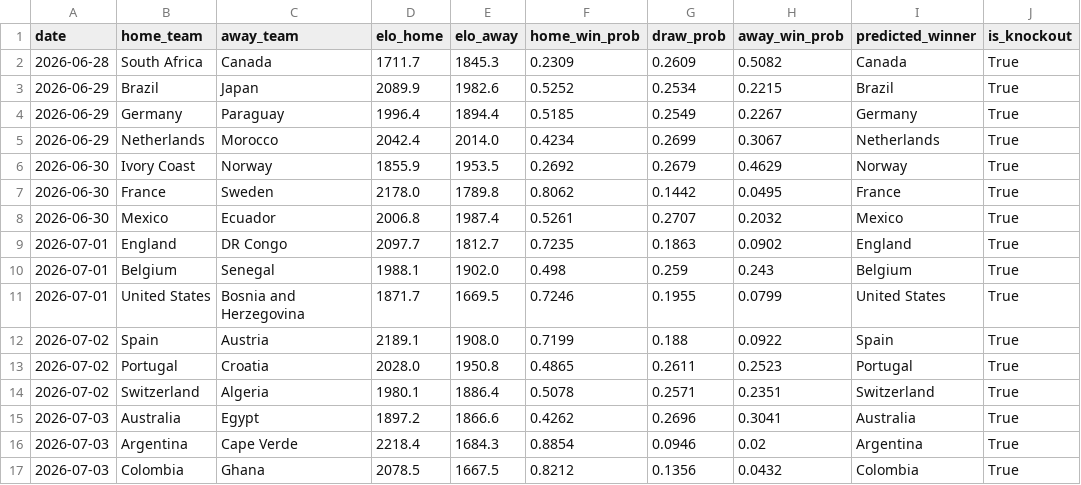
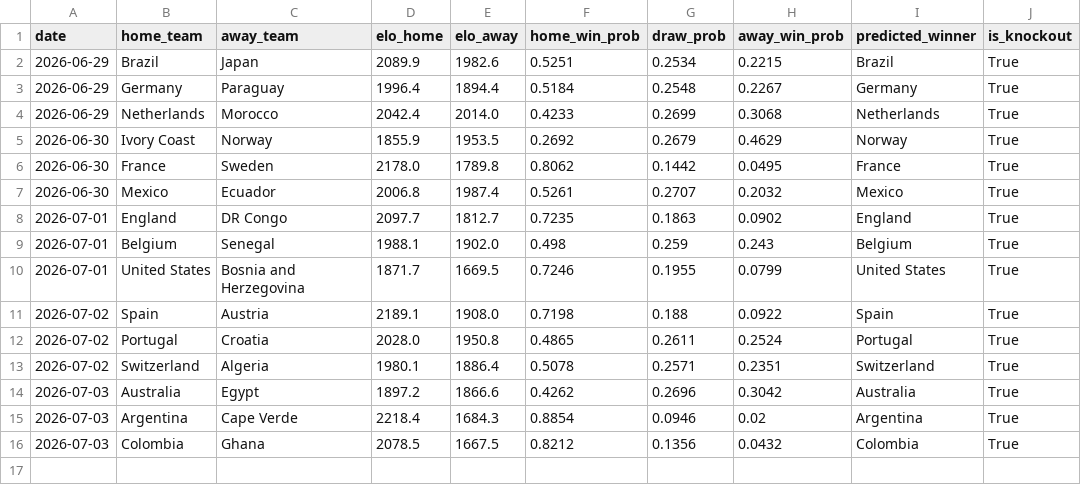
Before and after one commit to DrSanta10/FIFA-Predictor, a CSV file: data/processed/predictions.csv, drawn as a sheet.

Commit message:
working webapp version of the prediction system with updated requirements

```diff
--- a/data/processed/predictions.csv
+++ b/data/processed/predictions.csv
@@ -1,6 +1,5 @@
 date,home_team,away_team,elo_home,elo_away,home_win_prob,draw_prob,away_win_prob,predicted_winner,is_knockout
-2026-06-28,South Africa,Canada,1711.7,1845.3,0.2309,0.2609,0.5082,Canada,True
-2026-06-29,Brazil,Japan,2089.9,1982.6,0.5252,0.2534,0.2215,Brazil,True
-2026-06-29,Germany,Paraguay,1996.4,1894.4,0.5185,0.2549,0.2267,Germany,True
-2026-06-29,Netherlands,Morocco,2042.4,2014.0,0.4234,0.2699,0.3067,Netherlands,True
+2026-06-29,Brazil,Japan,2089.9,1982.6,0.5251,0.2534,0.2215,Brazil,True
+2026-06-29,Germany,Paraguay,1996.4,1894.4,0.5184,0.2548,0.2267,Germany,True
+2026-06-29,Netherlands,Morocco,2042.4,2014.0,0.4233,0.2699,0.3068,Netherlands,True
 2026-06-30,Ivory Coast,Norway,1855.9,1953.5,0.2692,0.2679,0.4629,Norway,True
@@ -11,6 +10,6 @@ date,home_team,away_team,elo_home,elo_away,home_win_prob,draw_prob,away_win_prob
 2026-07-01,United States,Bosnia and Herzegovina,1871.7,1669.5,0.7246,0.1955,0.0799,United States,True
-2026-07-02,Spain,Austria,2189.1,1908.0,0.7199,0.188,0.0922,Spain,True
-2026-07-02,Portugal,Croatia,2028.0,1950.8,0.4865,0.2611,0.2523,Portugal,True
+2026-07-02,Spain,Austria,2189.1,1908.0,0.7198,0.188,0.0922,Spain,True
+2026-07-02,Portugal,Croatia,2028.0,1950.8,0.4865,0.2611,0.2524,Portugal,True
 2026-07-02,Switzerland,Algeria,1980.1,1886.4,0.5078,0.2571,0.2351,Switzerland,True
-2026-07-03,Australia,Egypt,1897.2,1866.6,0.4262,0.2696,0.3041,Australia,True
+2026-07-03,Australia,Egypt,1897.2,1866.6,0.4262,0.2696,0.3042,Australia,True
 2026-07-03,Argentina,Cape Verde,2218.4,1684.3,0.8854,0.0946,0.02,Argentina,True
```
Also changed, not shown: data/processed/bracket_odds.csv, data/processed/prediction_log.csv, 9 other files.
